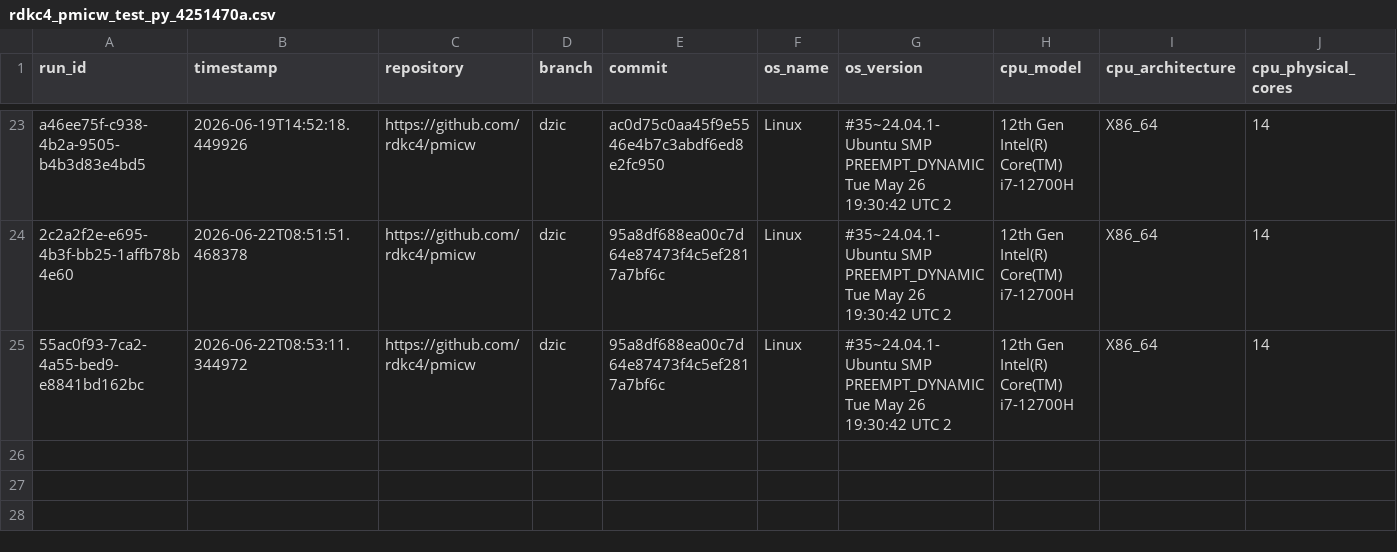
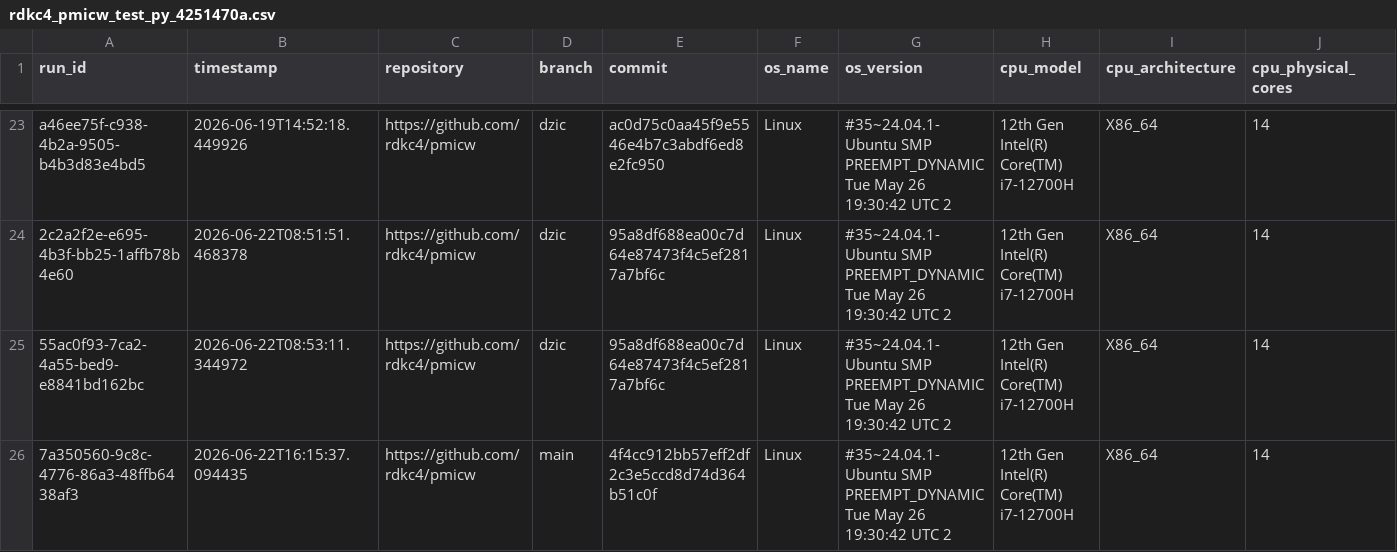
Before and after one commit to rdkc4/pmicw, a CSV file: web/data/rdkc4_pmicw_test_py_4251470a.csv, drawn as a sheet; only a part is shown, gaps mark what is left out; rows hold the shown columns only; the diff names each change by its address in the sheet, - before the commit and + after, or states it on an @@ line.

```diff
--- a/web/data/rdkc4_pmicw_test_py_4251470a.csv
+++ b/web/data/rdkc4_pmicw_test_py_4251470a.csv
+row 26: 7a350560-9c8c-4776-86a3-48ffb6438af3 | 2026-06-22T16:15:37.094435 | https://github.com/rdkc4/pmicw | main | 4f4cc912bb57eff2df2c3e5ccd8d74d364b51c0f | Linux | #35~24.04.1-Ubuntu SMP PREEMPT_DYNAMIC Tue May 26 19:30:42 UTC 2 | 12th Gen Intel(R) Core(TM) i7-12700H | X86_64 | 14
```
